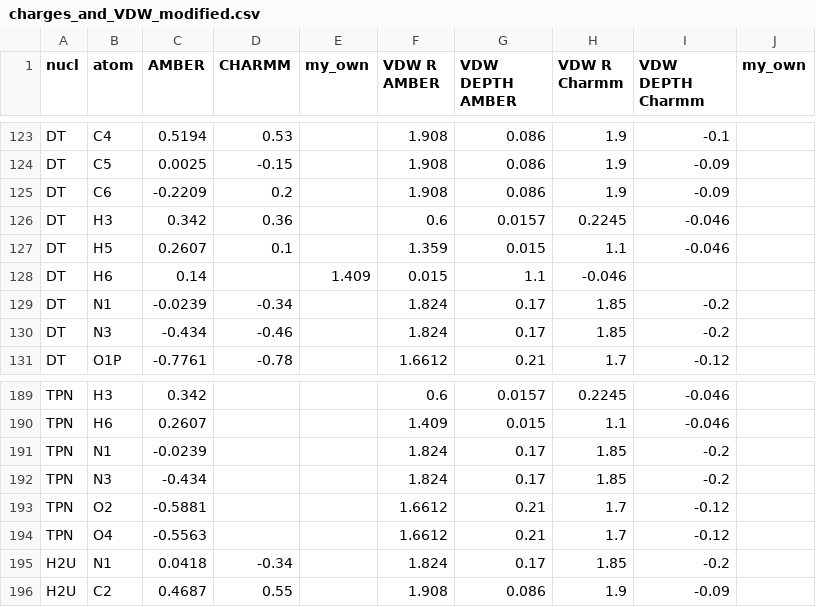
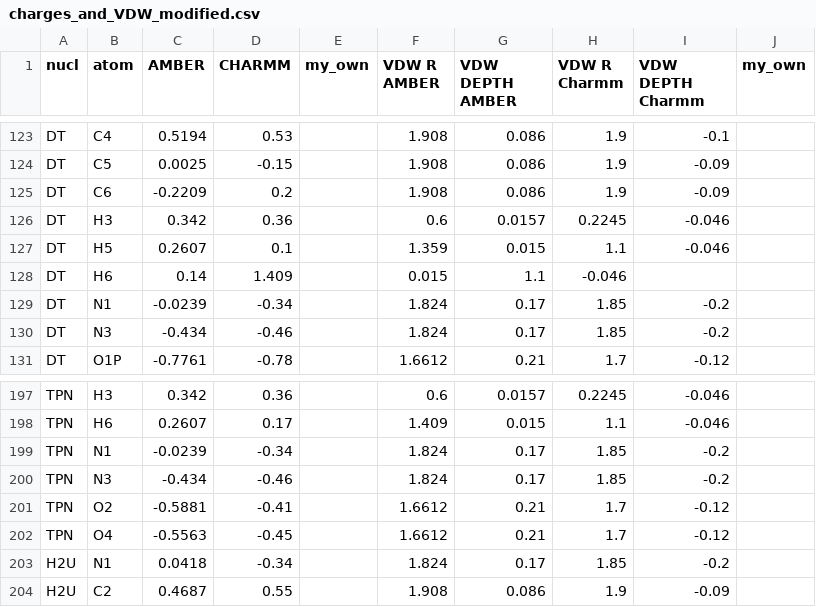
Before and after one commit to gvalchca/MINT, a CSV file: data/charges_and_VDW_modified.csv, drawn as a sheet; only a part is shown, gaps mark what is left out; addresses are those after the commit; the diff covers the shown part only; the diff names each change by its address in the sheet, - before the commit and + after, or states it on an @@ line.

Commit message:
Fixed RNA and PNA in CHARMM

```diff
--- a/data/charges_and_VDW_modified.csv
+++ b/data/charges_and_VDW_modified.csv
-D128 (CHARMM): (empty)
+D128 (CHARMM): 1.409
-E128 (my_own): 1.409
+E128 (my_own): (empty)
-D197 (CHARMM): (empty)
+D197 (CHARMM): 0.36
-D198 (CHARMM): (empty)
+D198 (CHARMM): 0.17
-D199 (CHARMM): (empty)
+D199 (CHARMM): -0.34
-D200 (CHARMM): (empty)
+D200 (CHARMM): -0.46
-D201 (CHARMM): (empty)
+D201 (CHARMM): -0.41
-D202 (CHARMM): (empty)
+D202 (CHARMM): -0.45
```
Also changed, not shown: 8 added rows and 61 edited cells elsewhere in this file, data/nucleotides_modified.csv, 3 other files.
